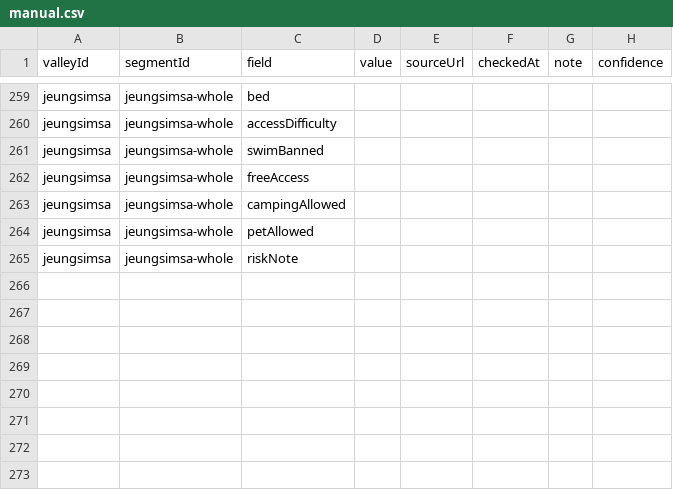
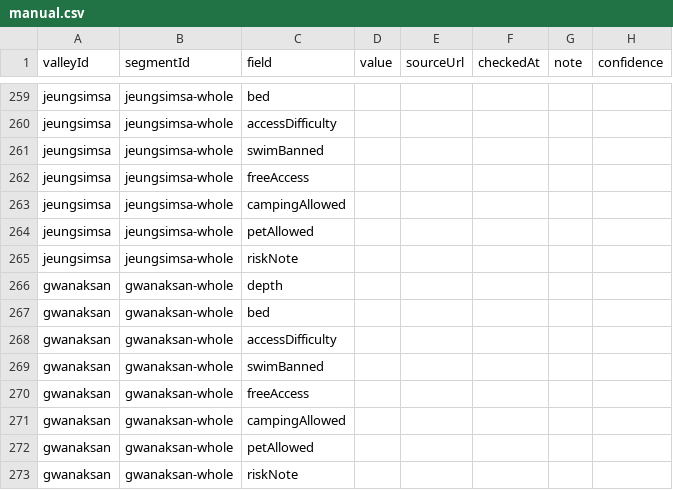
Before and after one commit to 4sizn/everybody-valley, a CSV file: data/seed/manual.csv, drawn as a sheet; only a part is shown, gaps mark what is left out; the diff names each change by its address in the sheet, - before the commit and + after, or states it on an @@ line.

```diff
--- a/data/seed/manual.csv
+++ b/data/seed/manual.csv
+row 266: gwanaksan | gwanaksan-whole | depth
+row 267: gwanaksan | gwanaksan-whole | bed
+row 268: gwanaksan | gwanaksan-whole | accessDifficulty
+row 269: gwanaksan | gwanaksan-whole | swimBanned
+row 270: gwanaksan | gwanaksan-whole | freeAccess
+row 271: gwanaksan | gwanaksan-whole | campingAllowed
+row 272: gwanaksan | gwanaksan-whole | petAllowed
+row 273: gwanaksan | gwanaksan-whole | riskNote
```
Also changed, not shown: 19 other files.
